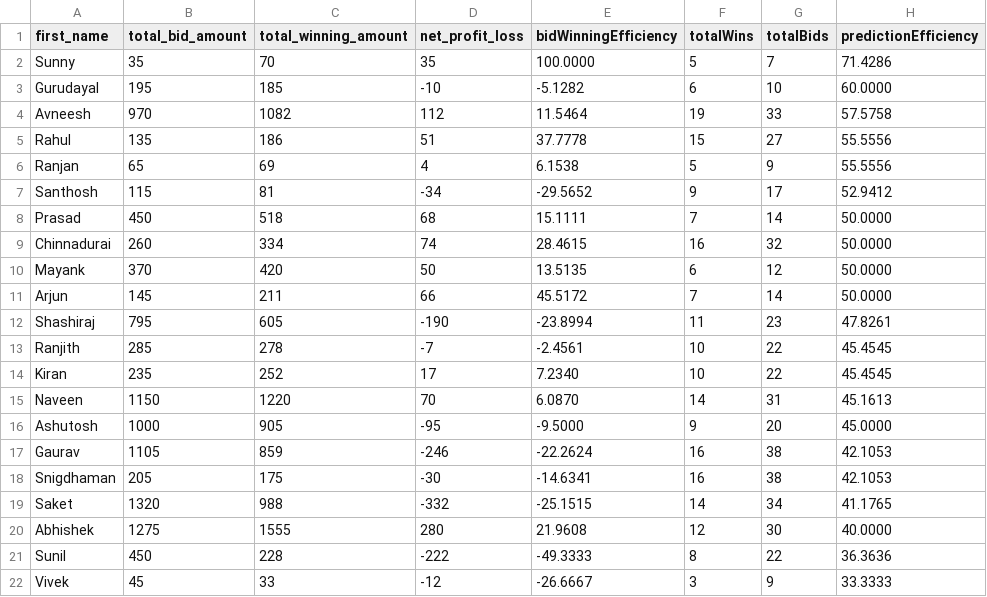
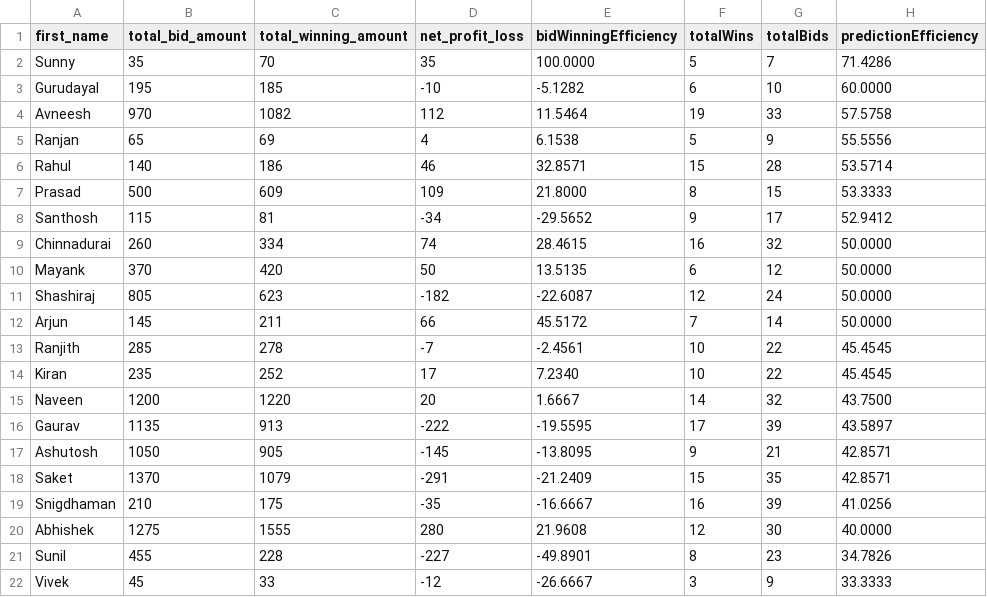
Before and after one commit to thevivekdwivedi/IPL_Prediction_Game, a CSV file: db/Data Imports/Leaderboard.csv, drawn as a sheet; removed rows and columns are numbered as before the commit, all else as after; the diff names each change by its address in the sheet, - before the commit and + after, or states it on an @@ line.

```diff
--- a/db/Data Imports/Leaderboard.csv
+++ b/db/Data Imports/Leaderboard.csv
-row 5: Rahul | 135 | 186 | 51 | 37.7778 | 15 | 27 | 55.5556
+row 6: Rahul | 140 | 186 | 46 | 32.8571 | 15 | 28 | 53.5714
+row 7: Prasad | 500 | 609 | 109 | 21.8000 | 8 | 15 | 53.3333
-row 8: Prasad | 450 | 518 | 68 | 15.1111 | 7 | 14 | 50.0000
+row 11: Shashiraj | 805 | 623 | -182 | -22.6087 | 12 | 24 | 50.0000
-row 12: Shashiraj | 795 | 605 | -190 | -23.8994 | 11 | 23 | 47.8261
-B15 (total_bid_amount): 1150
+B15 (total_bid_amount): 1200
-D15 (net_profit_loss): 70
+D15 (net_profit_loss): 20
-E15 (bidWinningEfficiency): 6.0870
+E15 (bidWinningEfficiency): 1.6667
-G15 (totalBids): 31
+G15 (totalBids): 32
-H15 (predictionEfficiency): 45.1613
+H15 (predictionEfficiency): 43.7500
+row 16: Gaurav | 1135 | 913 | -222 | -19.5595 | 17 | 39 | 43.5897
-B17 (total_bid_amount): 1000
+B17 (total_bid_amount): 1050
-D17 (net_profit_loss): -95
+D17 (net_profit_loss): -145
-E17 (bidWinningEfficiency): -9.5000
+E17 (bidWinningEfficiency): -13.8095
-G17 (totalBids): 20
+G17 (totalBids): 21
-H17 (predictionEfficiency): 45.0000
+H17 (predictionEfficiency): 42.8571
-row 17: Gaurav | 1105 | 859 | -246 | -22.2624 | 16 | 38 | 42.1053
+row 18: Saket | 1370 | 1079 | -291 | -21.2409 | 15 | 35 | 42.8571
-B19 (total_bid_amount): 205
+B19 (total_bid_amount): 210
-D19 (net_profit_loss): -30
+D19 (net_profit_loss): -35
-E19 (bidWinningEfficiency): -14.6341
+E19 (bidWinningEfficiency): -16.6667
-G19 (totalBids): 38
+G19 (totalBids): 39
-H19 (predictionEfficiency): 42.1053
+H19 (predictionEfficiency): 41.0256
-row 19: Saket | 1320 | 988 | -332 | -25.1515 | 14 | 34 | 41.1765
-B21 (total_bid_amount): 450
+B21 (total_bid_amount): 455
-D21 (net_profit_loss): -222
+D21 (net_profit_loss): -227
-E21 (bidWinningEfficiency): -49.3333
+E21 (bidWinningEfficiency): -49.8901
-G21 (totalBids): 22
+G21 (totalBids): 23
-H21 (predictionEfficiency): 36.3636
+H21 (predictionEfficiency): 34.7826
```
Also changed, not shown: db/Data Imports/Bids.csv, db/Data Imports/Roster.csv, 1 other file.
